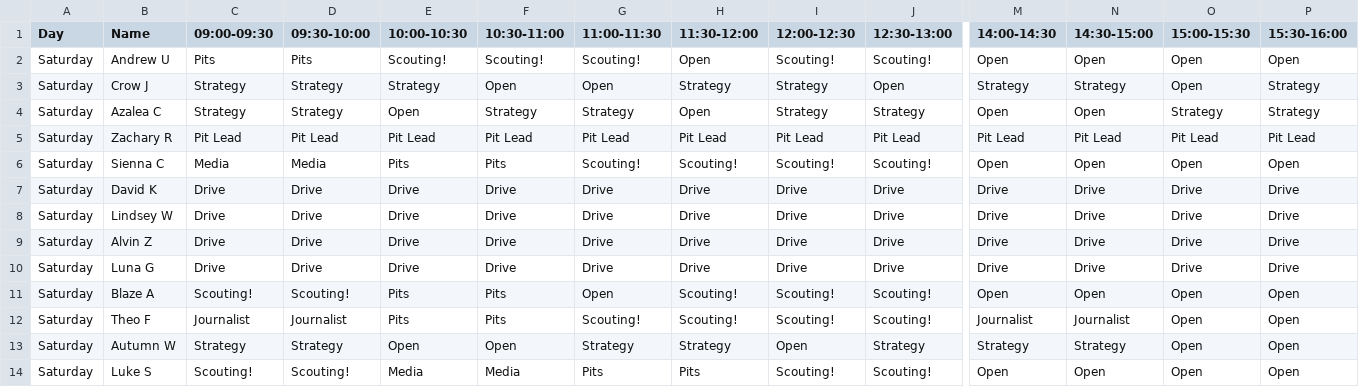
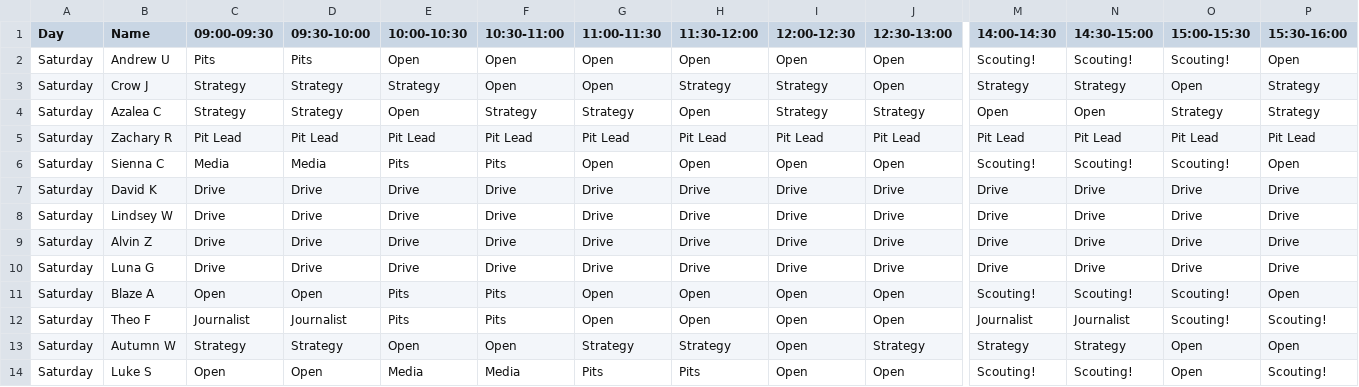
Before and after one commit to AldousHeaf/1540.TeamSchedule, a CSV file: schedule.csv, drawn as a sheet; only a part is shown, gaps mark what is left out; the diff covers the shown part only; the diff names each change by its address in the sheet, - before the commit and + after, or states it on an @@ line.

```diff
--- a/schedule.csv
+++ b/schedule.csv
-E2 (10:00-10:30): Scouting!
+E2 (10:00-10:30): Open
-F2 (10:30-11:00): Scouting!
+F2 (10:30-11:00): Open
-G2 (11:00-11:30): Scouting!
+G2 (11:00-11:30): Open
-I2 (12:00-12:30): Scouting!
+I2 (12:00-12:30): Open
-J2 (12:30-13:00): Scouting!
+J2 (12:30-13:00): Open
-M2 (14:00-14:30): Open
+M2 (14:00-14:30): Scouting!
-N2 (14:30-15:00): Open
+N2 (14:30-15:00): Scouting!
-O2 (15:00-15:30): Open
+O2 (15:00-15:30): Scouting!
-G6 (11:00-11:30): Scouting!
+G6 (11:00-11:30): Open
-H6 (11:30-12:00): Scouting!
+H6 (11:30-12:00): Open
-I6 (12:00-12:30): Scouting!
+I6 (12:00-12:30): Open
-J6 (12:30-13:00): Scouting!
+J6 (12:30-13:00): Open
-M6 (14:00-14:30): Open
+M6 (14:00-14:30): Scouting!
-N6 (14:30-15:00): Open
+N6 (14:30-15:00): Scouting!
-O6 (15:00-15:30): Open
+O6 (15:00-15:30): Scouting!
-C11 (09:00-09:30): Scouting!
+C11 (09:00-09:30): Open
-D11 (09:30-10:00): Scouting!
+D11 (09:30-10:00): Open
-H11:H12 (11:30-12:00): Scouting!
+H11:H12 (11:30-12:00): Open
-I11:I12 (12:00-12:30): Scouting!
+I11:I12 (12:00-12:30): Open
-J11:J12 (12:30-13:00): Scouting!
+J11:J12 (12:30-13:00): Open
-M11 (14:00-14:30): Open
+M11 (14:00-14:30): Scouting!
-N11 (14:30-15:00): Open
+N11 (14:30-15:00): Scouting!
-O11:O12 (15:00-15:30): Open
+O11:O12 (15:00-15:30): Scouting!
-G12 (11:00-11:30): Scouting!
+G12 (11:00-11:30): Open
-P12 (15:30-16:00): Open
+P12 (15:30-16:00): Scouting!
-C14 (09:00-09:30): Scouting!
+C14 (09:00-09:30): Open
-D14 (09:30-10:00): Scouting!
+D14 (09:30-10:00): Open
-I14 (12:00-12:30): Scouting!
+I14 (12:00-12:30): Open
-J14 (12:30-13:00): Scouting!
+J14 (12:30-13:00): Open
-M14 (14:00-14:30): Open
+M14 (14:00-14:30): Scouting!
-N14 (14:30-15:00): Open
+N14 (14:30-15:00): Scouting!
-P14 (15:30-16:00): Open
+P14 (15:30-16:00): Scouting!
```
Also changed, not shown: 67 edited cells elsewhere in this file, 2 other files.
